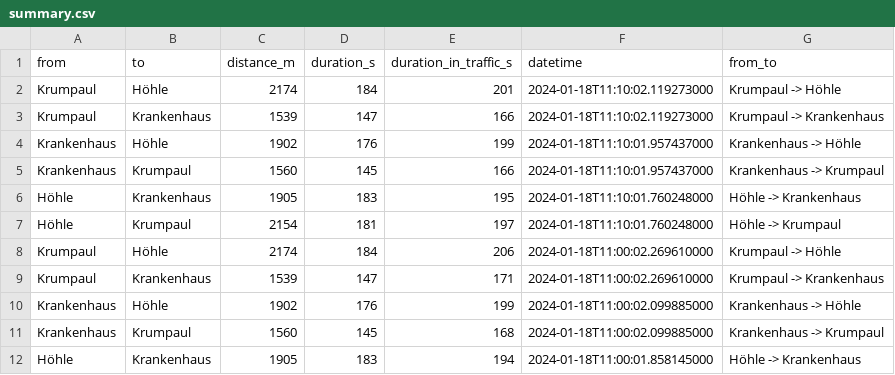
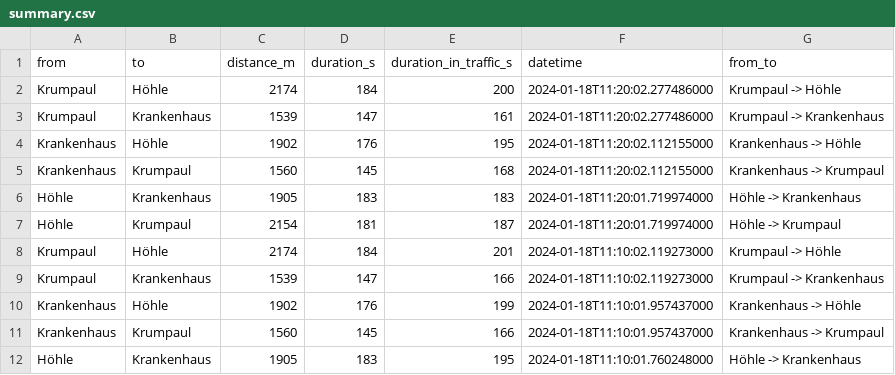
Before and after one commit to thomascamminady/traffic-balve, a CSV file: data/summary.csv, drawn as a sheet; only a part is shown; the shorter side is filled out with more unchanged rows; the diff names each change by its address in the sheet, - before the commit and + after, or states it on an @@ line.

Commit message:
Adding data at date Thu Jan 18 11:20:07 CET 2024.

```diff
--- a/data/summary.csv
+++ b/data/summary.csv
+row 2: Krumpaul | Höhle | 2174 | 184 | 200 | 2024-01-18T11:20:02.277486000 | Krumpaul -> Höhle
+row 3: Krumpaul | Krankenhaus | 1539 | 147 | 161 | 2024-01-18T11:20:02.277486000 | Krumpaul -> Krankenhaus
+row 4: Krankenhaus | Höhle | 1902 | 176 | 195 | 2024-01-18T11:20:02.112155000 | Krankenhaus -> Höhle
+row 5: Krankenhaus | Krumpaul | 1560 | 145 | 168 | 2024-01-18T11:20:02.112155000 | Krankenhaus -> Krumpaul
+row 6: Höhle | Krankenhaus | 1905 | 183 | 183 | 2024-01-18T11:20:01.719974000 | Höhle -> Krankenhaus
+row 7: Höhle | Krumpaul | 2154 | 181 | 187 | 2024-01-18T11:20:01.719974000 | Höhle -> Krumpaul
```
